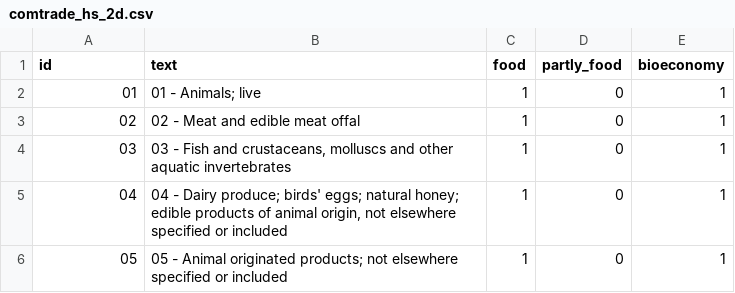
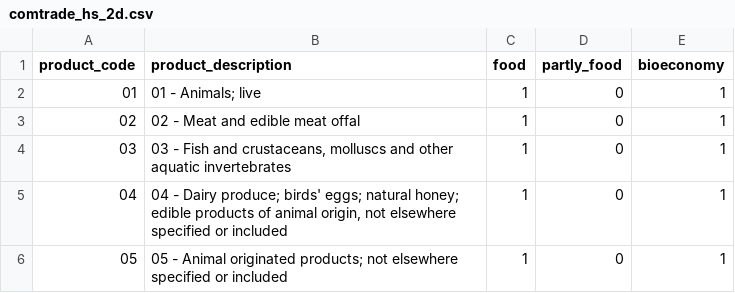
Before and after one commit to paulrougieux/biotrade, a CSV file: biotrade/config_data/comtrade_hs_2d.csv, drawn as a sheet; only a part is shown.

Commit message:
Rename id to product_code and text to product_description in the comtrade.products.hs2d table

```diff
--- a/biotrade/config_data/comtrade_hs_2d.csv
+++ b/biotrade/config_data/comtrade_hs_2d.csv
@@ -1,2 +1,2 @@
-"id","text","food","partly_food","bioeconomy"
+"product_code","product_description","food","partly_food","bioeconomy"
 "01","01 - Animals; live",1,0,1
```
Also changed, not shown: 1 other file.
